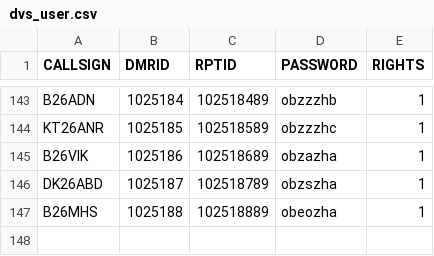
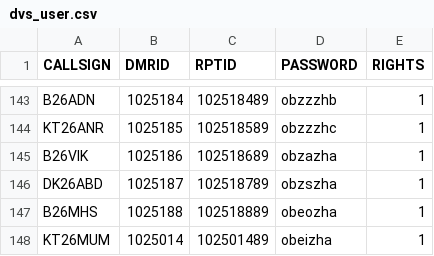
Before and after one commit to tombolptt/KT25ARI, a CSV file: dvs_user.csv, drawn as a sheet; only a part is shown, gaps mark what is left out; the diff names each change by its address in the sheet, - before the commit and + after, or states it on an @@ line.

Commit message:
Update dvs_user.csv otomatis via Aplikasi

```diff
--- a/dvs_user.csv
+++ b/dvs_user.csv
+row 148: KT26MUM | 1025014 | 102501489 | obeizha | 1
```
